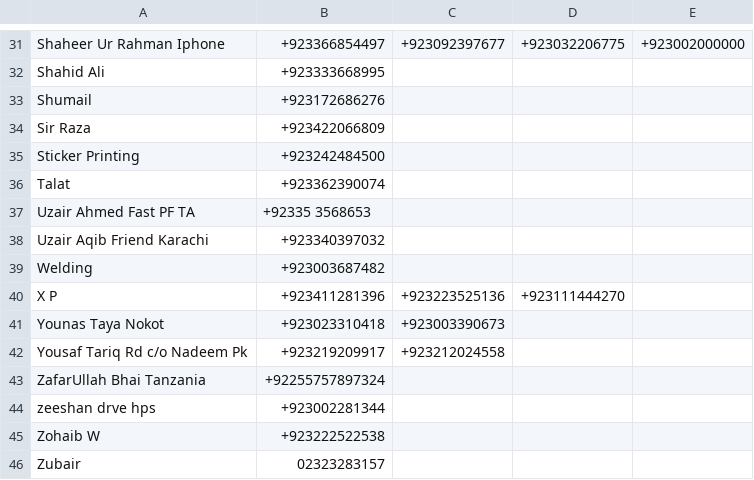
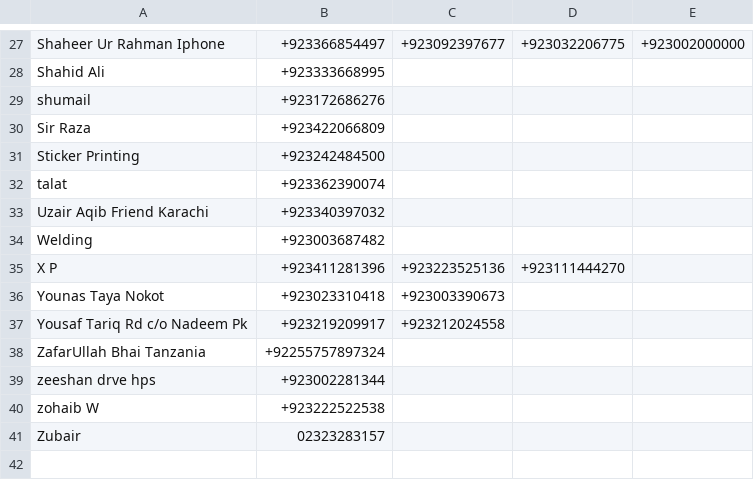
Before and after one commit to ShaheerLuqman/Contacts_Organizer, a CSV file: contactsFile.csv, drawn as a sheet; only a part is shown, gaps mark what is left out; the diff covers the shown part only.

```diff
--- a/contactsFile.csv
+++ b/contactsFile.csv
@@ -32,7 +28,6 @@ Shaheer Ur Rahman Iphone,+923366854497,+923092397677,+923032206775,+923002000000
 Shahid Ali,+923333668995,,,,
-Shumail,+923172686276,,,,
+shumail,+923172686276,,,,
 Sir Raza,+923422066809,,,,
 Sticker Printing,+923242484500,,,,
-Talat,+923362390074,,,,
-Uzair Ahmed Fast PF TA,+92335 3568653,,,,
+talat,+923362390074,,,,
 Uzair Aqib Friend Karachi,+923340397032,,,,
@@ -44,3 +39,3 @@ ZafarUllah Bhai Tanzania,+92255757897324,,,,
 zeeshan drve hps,+923002281344,,,,
-Zohaib W,+923222522538,,,,
+zohaib W,+923222522538,,,,
 Zubair,02323283157,,,,
```
Also changed, not shown: 1 added row, 5 removed rows and 10 edited cells elsewhere in this file, contactsFileBackup.csv, 3 other files.
